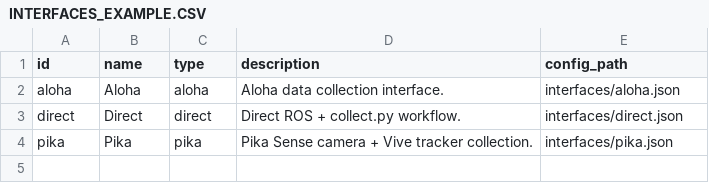
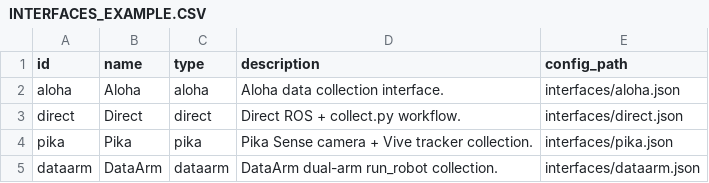
Before and after one commit to Lr-2002/aloha_gui, a CSV file: INTERFACES_EXAMPLE.CSV, drawn as a sheet; the diff names each change by its address in the sheet, - before the commit and + after, or states it on an @@ line.

Commit message:
feat: update for dataarm

```diff
--- a/INTERFACES_EXAMPLE.CSV
+++ b/INTERFACES_EXAMPLE.CSV
+row 5: dataarm | DataArm | dataarm | DataArm dual-arm run_robot collection. | interfaces/dataarm.json
```
Also changed, not shown: 6 other files.
